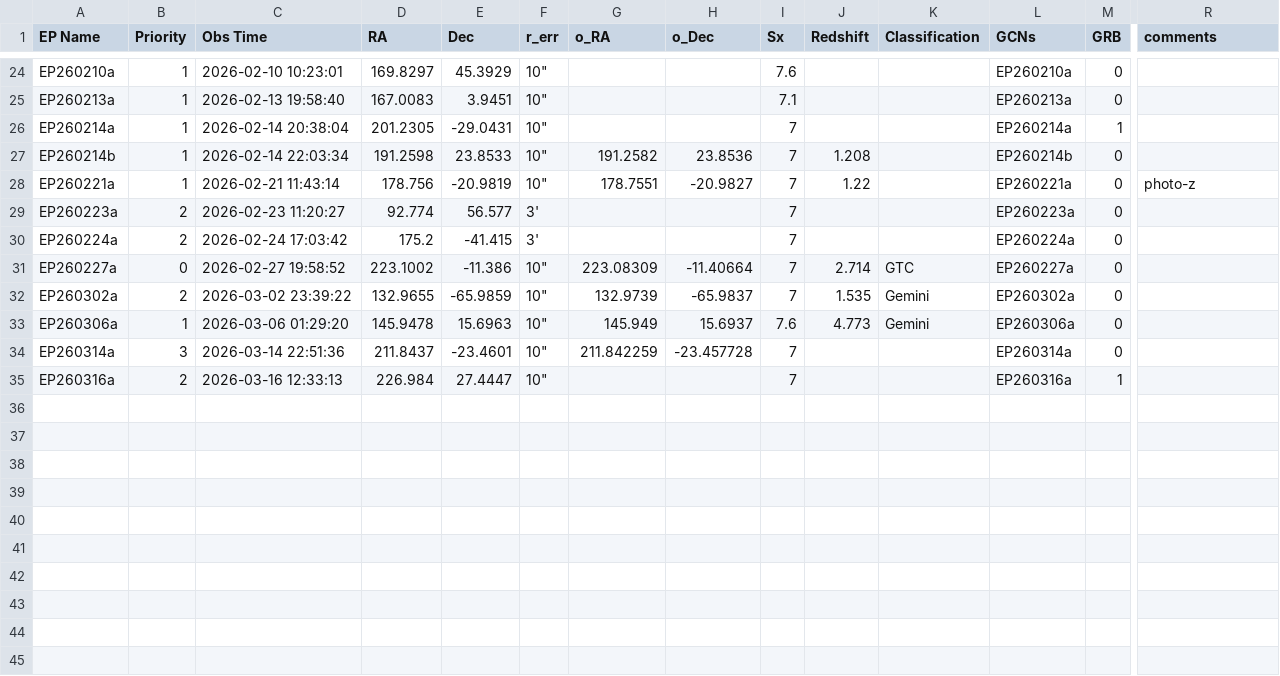
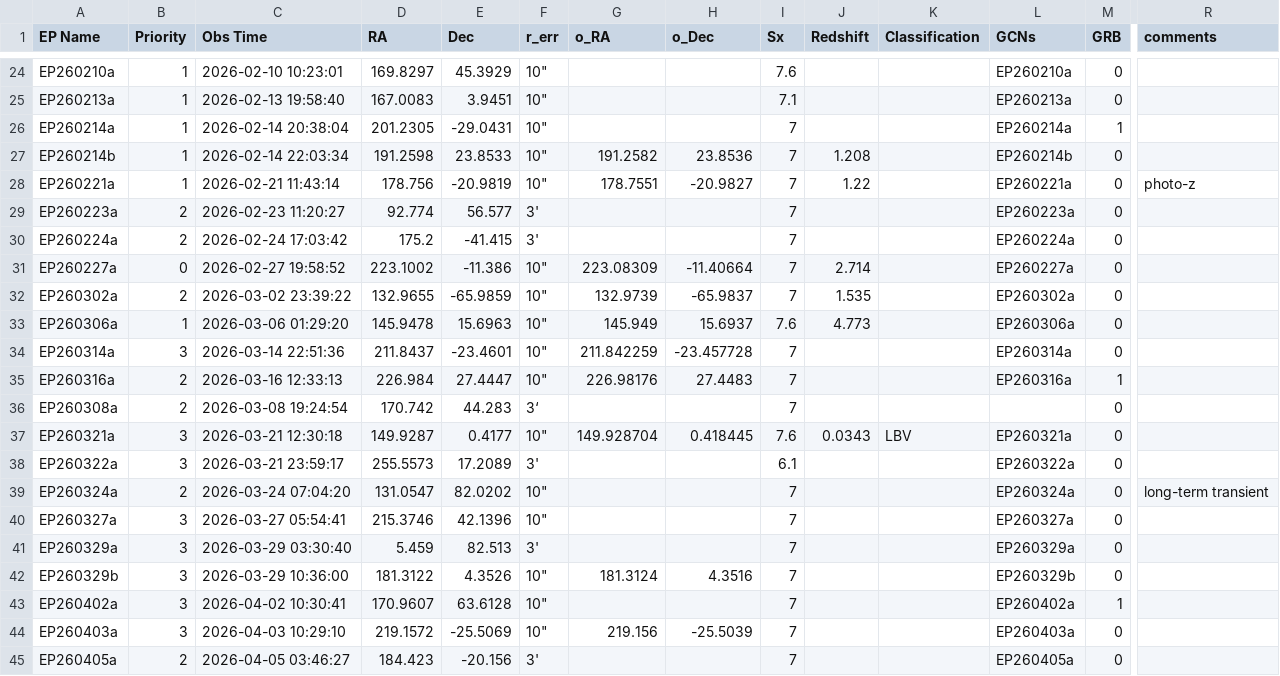
Before and after one commit to LAujust/Follow_up, a CSV file: Candidates.csv, drawn as a sheet; only a part is shown, gaps mark what is left out; rows hold the shown columns only; the diff names each change by its address in the sheet, - before the commit and + after, or states it on an @@ line.

```diff
--- a/Candidates.csv
+++ b/Candidates.csv
-K31 (Classification): GTC
+K31 (Classification): (empty)
-K32:K33 (Classification): Gemini
+K32:K33 (Classification): (empty)
-G35 (o_RA): (empty)
+G35 (o_RA): 226.98176
-H35 (o_Dec): (empty)
+H35 (o_Dec): 27.4483
+row 36: EP260308a | 2 | 2026-03-08 19:24:54 | 170.742 | 44.283 | 3‘ |  |  | 7 |  |  |  | 0
+row 37: EP260321a | 3 | 2026-03-21 12:30:18 | 149.9287 | 0.4177 | 10" | 149.928704 | 0.418445 | 7.6 | 0.0343 | LBV | EP260321a | 0
+row 38: EP260322a | 3 | 2026-03-21 23:59:17 | 255.5573 | 17.2089 | 3' |  |  | 6.1 |  |  | EP260322a | 0
+row 39: EP260324a | 2 | 2026-03-24 07:04:20 | 131.0547 | 82.0202 | 10" |  |  | 7 |  |  | EP260324a | 0 | long-term transient
+row 40: EP260327a | 3 | 2026-03-27 05:54:41 | 215.3746 | 42.1396 | 10" |  |  | 7 |  |  | EP260327a | 0
+row 41: EP260329a | 3 | 2026-03-29 03:30:40 | 5.459 | 82.513 | 3' |  |  | 7 |  |  | EP260329a | 0
+row 42: EP260329b | 3 | 2026-03-29 10:36:00 | 181.3122 | 4.3526 | 10" | 181.3124 | 4.3516 | 7 |  |  | EP260329b | 0
+row 43: EP260402a | 3 | 2026-04-02 10:30:41 | 170.9607 | 63.6128 | 10" |  |  | 7 |  |  | EP260402a | 1
+row 44: EP260403a | 3 | 2026-04-03 10:29:10 | 219.1572 | -25.5069 | 10" | 219.156 | -25.5039 | 7 |  |  | EP260403a | 0
+row 45: EP260405a | 2 | 2026-04-05 03:46:27 | 184.423 | -20.156 | 3' |  |  | 7 |  |  | EP260405a | 0
```
Also changed, not shown: results/all_targets_meta.csv, results/all_targets_timeline.csv, 51 other files.
